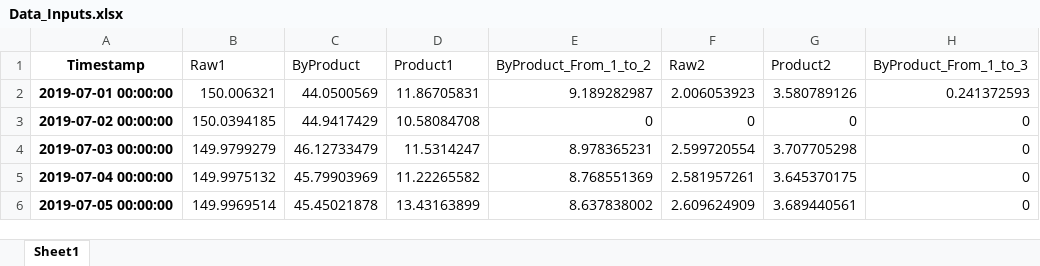
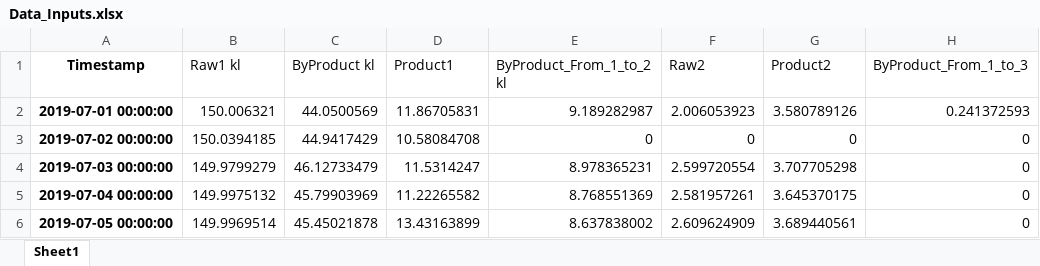
Before and after one commit to zulls123/JOHA-Immersion-Day-Bootcamp_Team-7, an Excel workbook: Model/Data_Inputs.xlsx, sheet Sheet1, drawn as a sheet; only a part is shown; values as stored, in another font and other column widths than the file's, no borders; the diff names each change by its address in the sheet, - before the commit and + after, or states it on an @@ line.

```diff
--- a/Model/Data_Inputs.xlsx (sheet Sheet1)
+++ b/Model/Data_Inputs.xlsx (sheet Sheet1)
-B1: Raw1
+B1: Raw1 kl
-C1: ByProduct
+C1: ByProduct kl
-E1: ByProduct_From_1_to_2
+E1: ByProduct_From_1_to_2 kl
```
Also changed, not shown: 5 other files.
